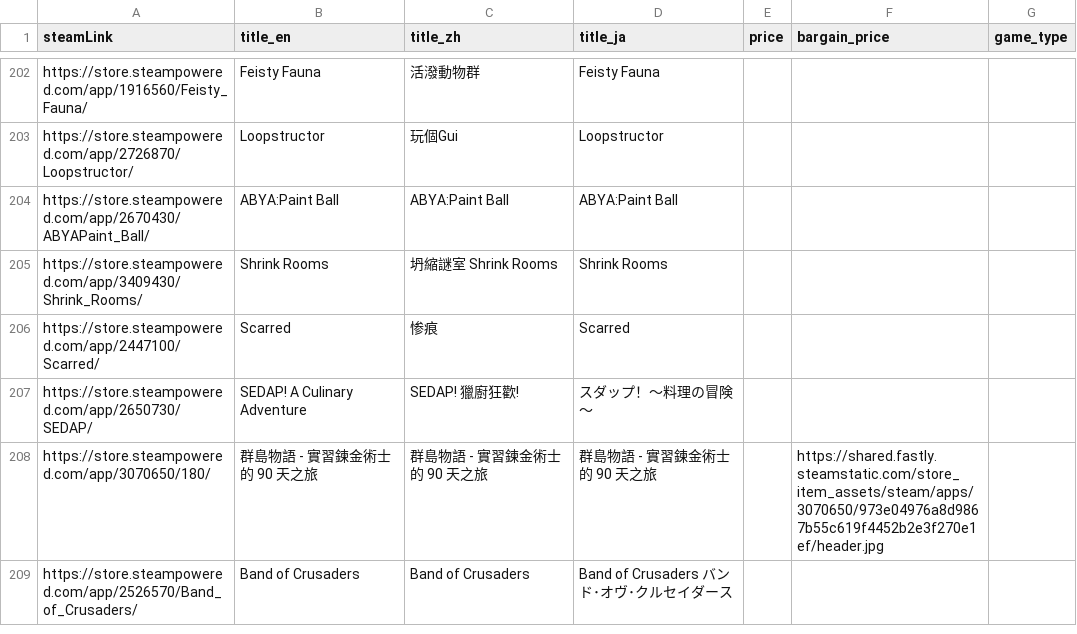
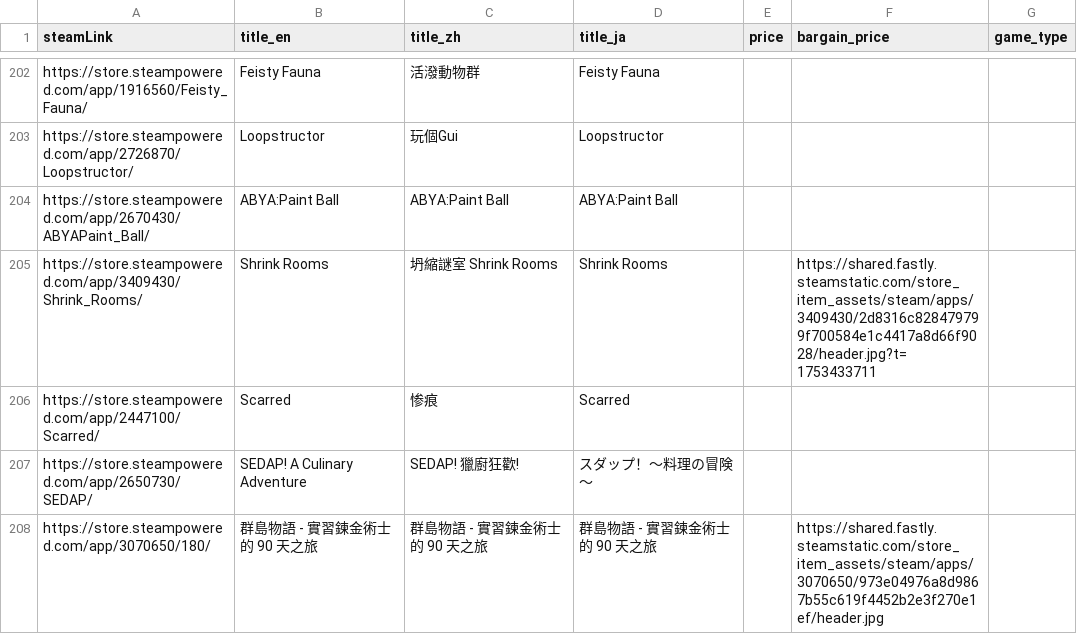
Before and after one commit to FilterGame/East-Asia-Indie-Games-Celebration, a CSV file: deals.csv, drawn as a sheet; only a part is shown, gaps mark what is left out; the shorter side is filled out with more unchanged rows.

Commit message:
更新圖

```diff
--- a/deals.csv
+++ b/deals.csv
@@ -204,3 +204,3 @@ https://store.steampowered.com/app/2726870/Loopstructor/,Loopstructor,玩個Gui,
 https://store.steampowered.com/app/2670430/ABYAPaint_Ball/,ABYA:Paint Ball,ABYA:Paint Ball,ABYA:Paint Ball,,,
-https://store.steampowered.com/app/3409430/Shrink_Rooms/,Shrink Rooms,坍縮謎室 Shrink Rooms,Shrink Rooms,,,
+https://store.steampowered.com/app/3409430/Shrink_Rooms/,Shrink Rooms,坍縮謎室 Shrink Rooms,Shrink Rooms,,https://shared.fastly.steamstatic.com/store_item_assets/steam/apps/3409430/2d8316c828479799f700584e1c4417a8d66f9028/header.jpg?t=1753433711,
 https://store.steampowered.com/app/2447100/Scarred/,Scarred,惨痕,Scarred,,,
```
